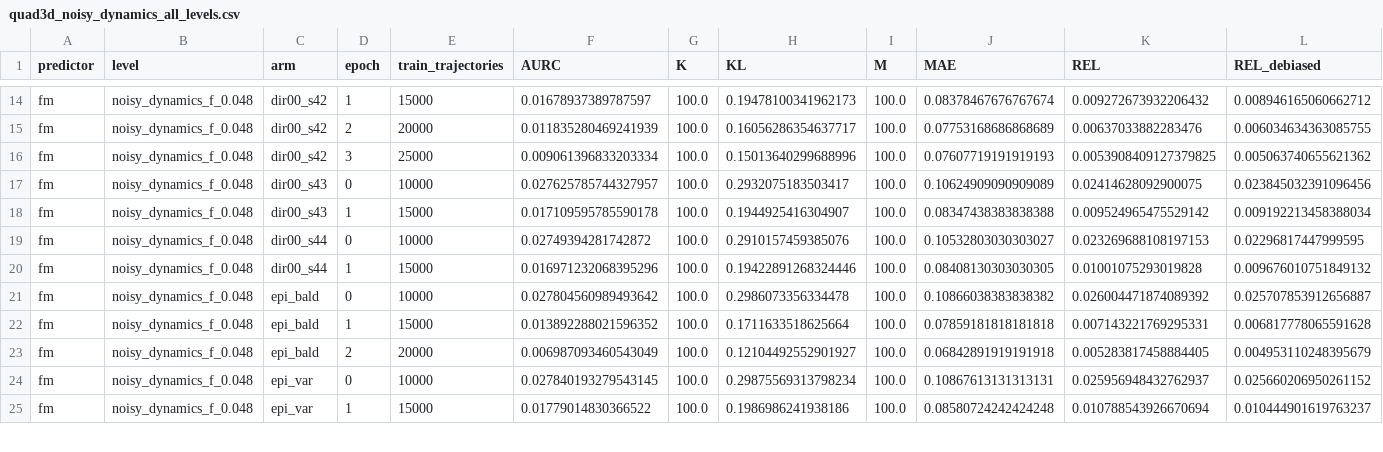
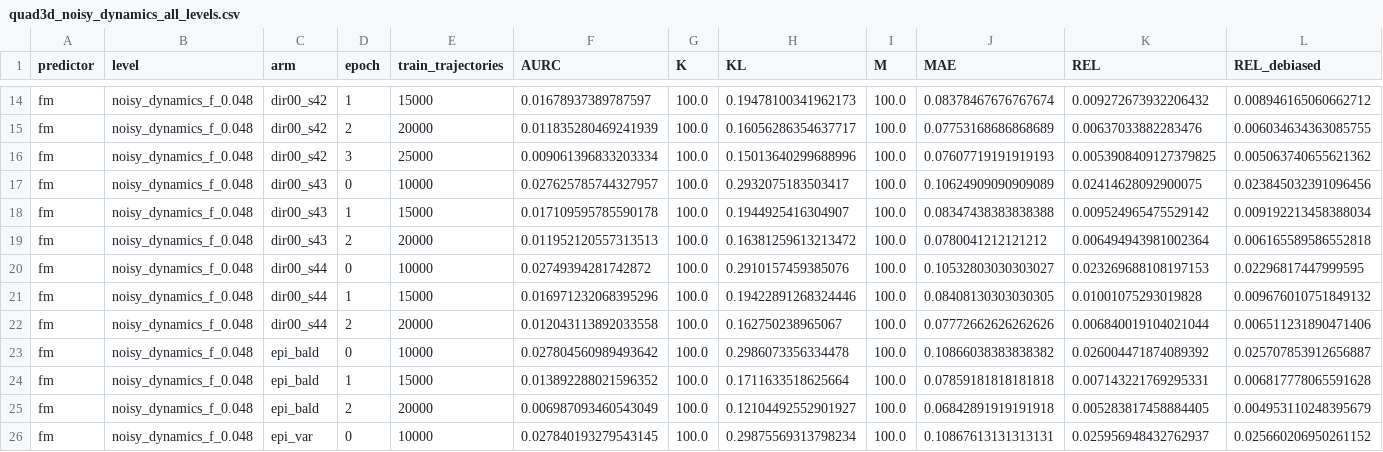
Before and after one commit to dhruvmetha/adaptive_roa, a CSV file: docs/experiments/stochastic/quadrotor3d/quad3d_noisy_dynamics_all_levels.csv, drawn as a sheet; only a part is shown, gaps mark what is left out; the shorter side is filled out with more unchanged rows; rows hold the shown columns only; the diff names each change by its address in the sheet, - before the commit and + after, or states it on an @@ line.

Commit message:
data(quad3d): score dir00_s43/s44 ep2 - three seeds now share ep1-2

```diff
--- a/docs/experiments/stochastic/quadrotor3d/quad3d_noisy_dynamics_all_levels.csv
+++ b/docs/experiments/stochastic/quadrotor3d/quad3d_noisy_dynamics_all_levels.csv
+row 19: fm | noisy_dynamics_f_0.048 | dir00_s43 | 2 | 20000 | 0.011952120557313513 | 100.0 | 0.16381259613213472 | 100.0 | 0.0780041212121212 | 0.006494943981002364 | 0.006165589586552818
+row 22: fm | noisy_dynamics_f_0.048 | dir00_s44 | 2 | 20000 | 0.012043113892033558 | 100.0 | 0.162750238965067 | 100.0 | 0.07772662626262626 | 0.006840019104021044 | 0.006511231890471406
```
